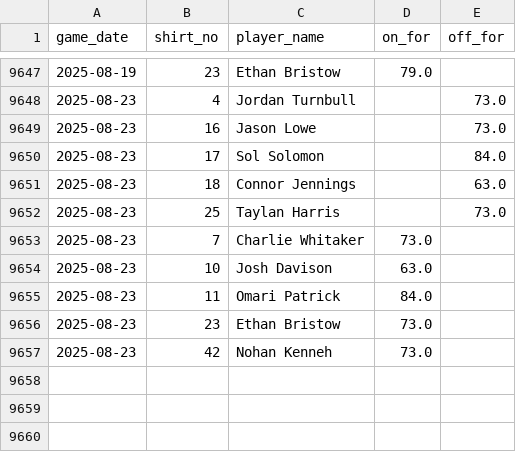
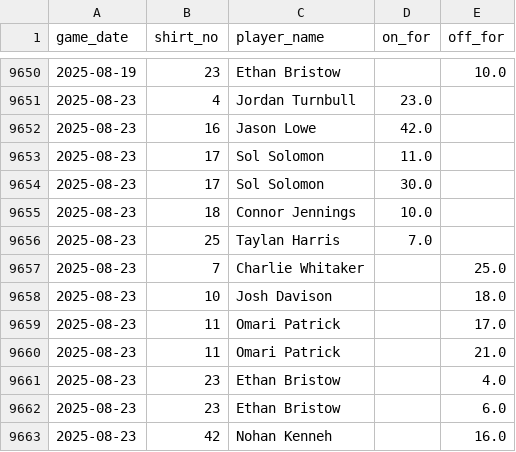
Before and after one commit to petebrown/data-updater, a CSV file: data/subs.csv, drawn as a sheet; only a part is shown, gaps mark what is left out; the diff covers the shown part only.

```diff
--- a/data/subs.csv
+++ b/data/subs.csv
@@ -9647,11 +9650,14 @@ game_date,shirt_no,player_name,on_for,off_for
-2025-08-19,23,Ethan Bristow,79.0,
-2025-08-23,4,Jordan Turnbull,,73.0
-2025-08-23,16,Jason Lowe,,73.0
-2025-08-23,17,Sol Solomon,,84.0
-2025-08-23,18,Connor Jennings,,63.0
-2025-08-23,25,Taylan Harris,,73.0
-2025-08-23,7,Charlie Whitaker,73.0,
-2025-08-23,10,Josh Davison,63.0,
-2025-08-23,11,Omari Patrick,84.0,
-2025-08-23,23,Ethan Bristow,73.0,
-2025-08-23,42,Nohan Kenneh,73.0,
+2025-08-19,23,Ethan Bristow,,10.0
+2025-08-23,4,Jordan Turnbull,23.0,
+2025-08-23,16,Jason Lowe,42.0,
+2025-08-23,17,Sol Solomon,11.0,
+2025-08-23,17,Sol Solomon,30.0,
+2025-08-23,18,Connor Jennings,10.0,
+2025-08-23,25,Taylan Harris,7.0,
+2025-08-23,7,Charlie Whitaker,,25.0
+2025-08-23,10,Josh Davison,,18.0
+2025-08-23,11,Omari Patrick,,17.0
+2025-08-23,11,Omari Patrick,,21.0
+2025-08-23,23,Ethan Bristow,,4.0
+2025-08-23,23,Ethan Bristow,,6.0
+2025-08-23,42,Nohan Kenneh,,16.0
```
Also changed, not shown: 3 added rows and 30 edited cells elsewhere in this file.
